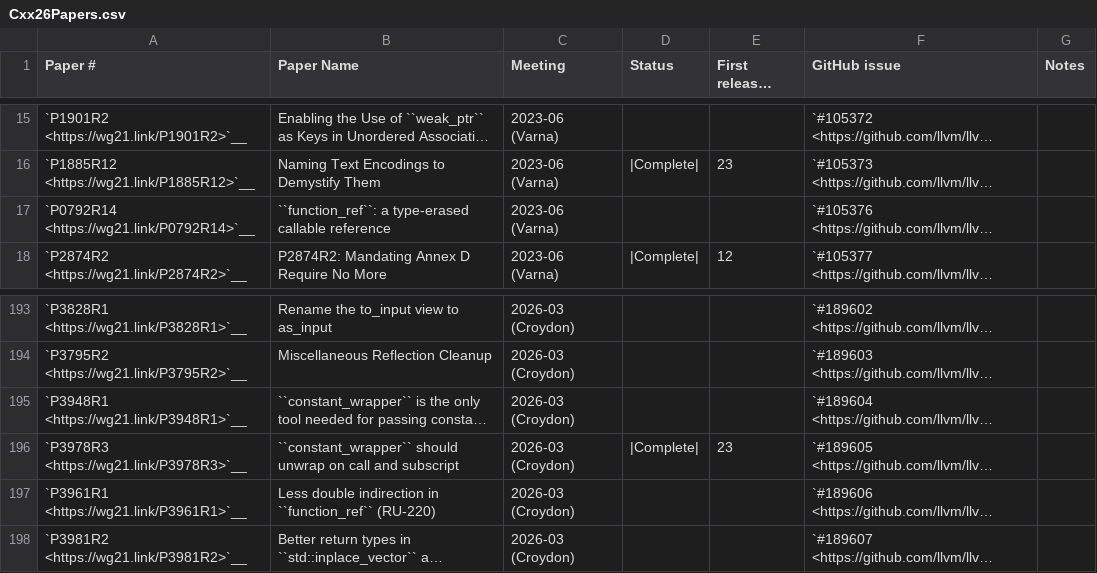
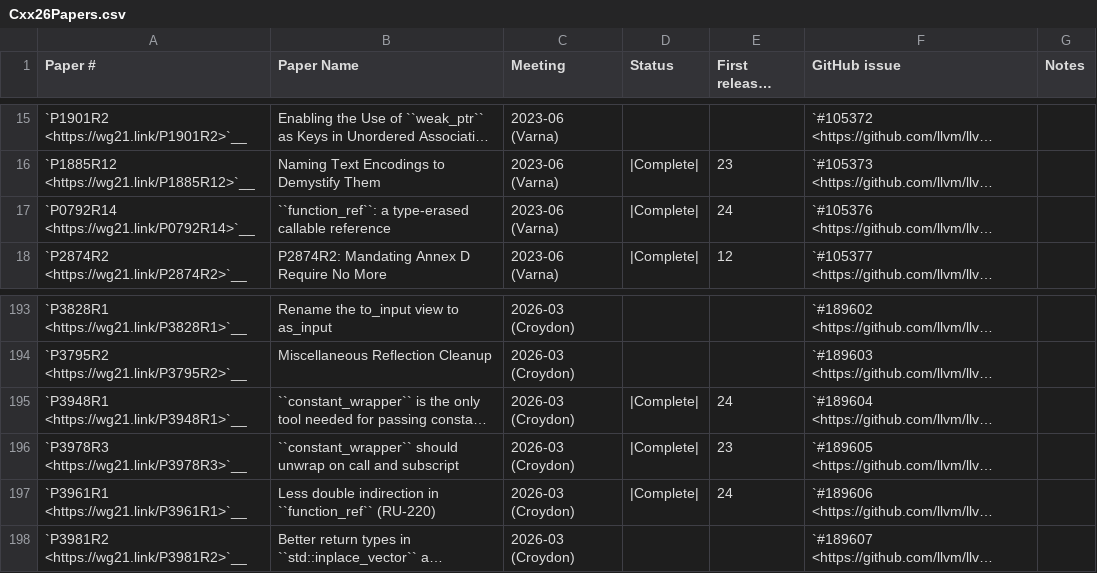
Before and after one commit to jgreenbaum/llvm-project, a CSV file: libcxx/docs/Status/Cxx26Papers.csv, drawn as a sheet; only a part is shown, gaps mark what is left out; long unchanged cells end in …; the diff names each change by its address in the sheet, - before the commit and + after, or states it on an @@ line.

Commit message:
[libc++] Implement  `std::function_ref` (#186692)
Papers:
- P0792R14: function_ref: a type-erased callable reference
- P3948R1 constant_wrapper is the only tool needed for passing constant
expressions via function arguments
- P3961R1 Less double indirection in function_ref (RU-220)

LWG issues:
- LWG4256: Incorrect constraints for function_ref constructors from
nontype_t
- LWG4425: CTAD function_ref of data member pointer should produce
noexcept signature

Fixes #189606
Fixes #105376
Fixes #189604
Fixes #171321
Fixes #171387

---------

Co-authored-by: Xiaoyang Liu <siujoeng.lau@gmail.com>
Co-authored-by: Louis Dionne <ldionne.2@gmail.com>

```diff
--- a/libcxx/docs/Status/Cxx26Papers.csv
+++ b/libcxx/docs/Status/Cxx26Papers.csv
-D17 (Status): (empty)
+D17 (Status): |Complete|
-E17 (First released version): (empty)
+E17 (First released version): 24
-D195 (Status): (empty)
+D195 (Status): |Complete|
-E195 (First released version): (empty)
+E195 (First released version): 24
-D197 (Status): (empty)
+D197 (Status): |Complete|
-E197 (First released version): (empty)
+E197 (First released version): 24
```
Also changed, not shown: libcxx/docs/Status/Cxx26Issues.csv, 30 other files.
